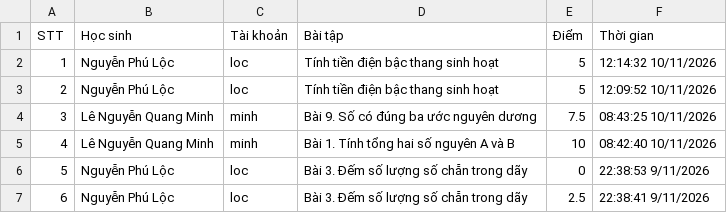
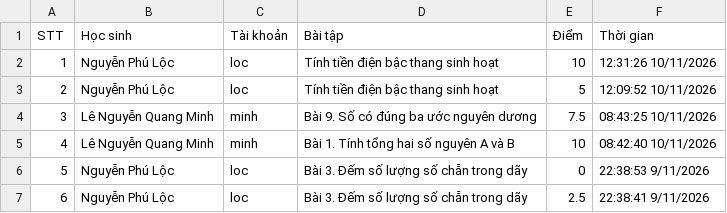
Before and after one commit to thefuong119/ai-python-thcs, a CSV file: SUBMISSIONS.csv, drawn as a sheet; only a part is shown.

Commit message:
[Submissions] Cập nhật 12:31:27 10/11/2026

```diff
--- a/SUBMISSIONS.csv
+++ b/SUBMISSIONS.csv
@@ -1,3 +1,3 @@
 STT,Học sinh,Tài khoản,Bài tập,Điểm,Thời gian
-1,"Nguyễn Phú Lộc","loc","Tính tiền điện bậc thang sinh hoạt",5,"12:14:32 10/11/2026"
+1,"Nguyễn Phú Lộc","loc","Tính tiền điện bậc thang sinh hoạt",10,"12:31:26 10/11/2026"
 2,"Nguyễn Phú Lộc","loc","Tính tiền điện bậc thang sinh hoạt",5,"12:09:52 10/11/2026"
```
